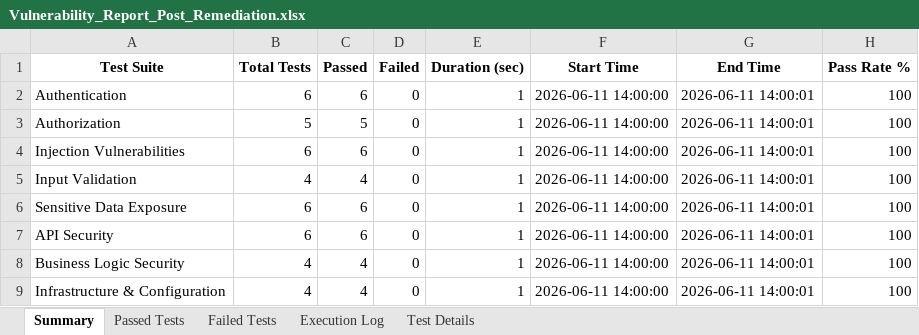
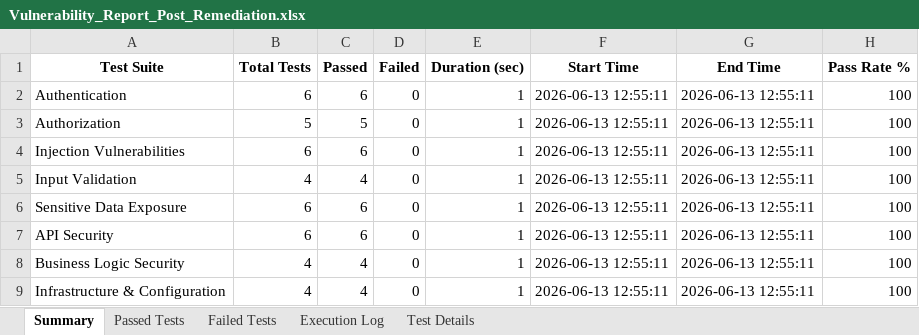
Before and after one commit to godwin1428/tms2, an Excel workbook: Vulnerability Test Results/Vulnerability_Report_Post_Remediation.xlsx, sheet Summary, drawn as a sheet; values as stored, in another font and other column widths than the file's, no borders; the diff names each change by its address in the sheet, - before the commit and + after, or states it on an @@ line.

```diff
--- a/Vulnerability Test Results/Vulnerability_Report_Post_Remediation.xlsx (sheet Summary)
+++ b/Vulnerability Test Results/Vulnerability_Report_Post_Remediation.xlsx (sheet Summary)
-F2:F9 (Start Time): 2026-06-11 14:00:00
+F2:F9 (Start Time): 2026-06-13 12:55:11
-G2:G9 (End Time): 2026-06-11 14:00:01
+G2:G9 (End Time): 2026-06-13 12:55:11
```
Also changed, not shown: E2E_Test_Report_TMS_2026-06-11T13-25-23.xlsx, 1 other file.
